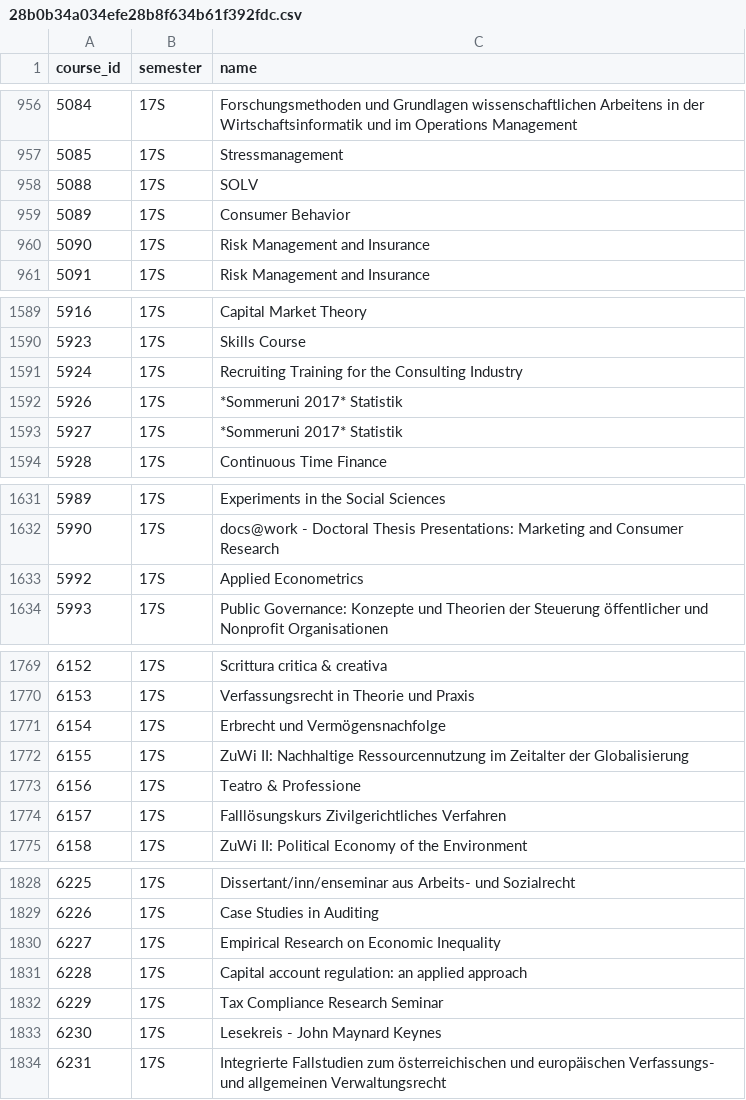
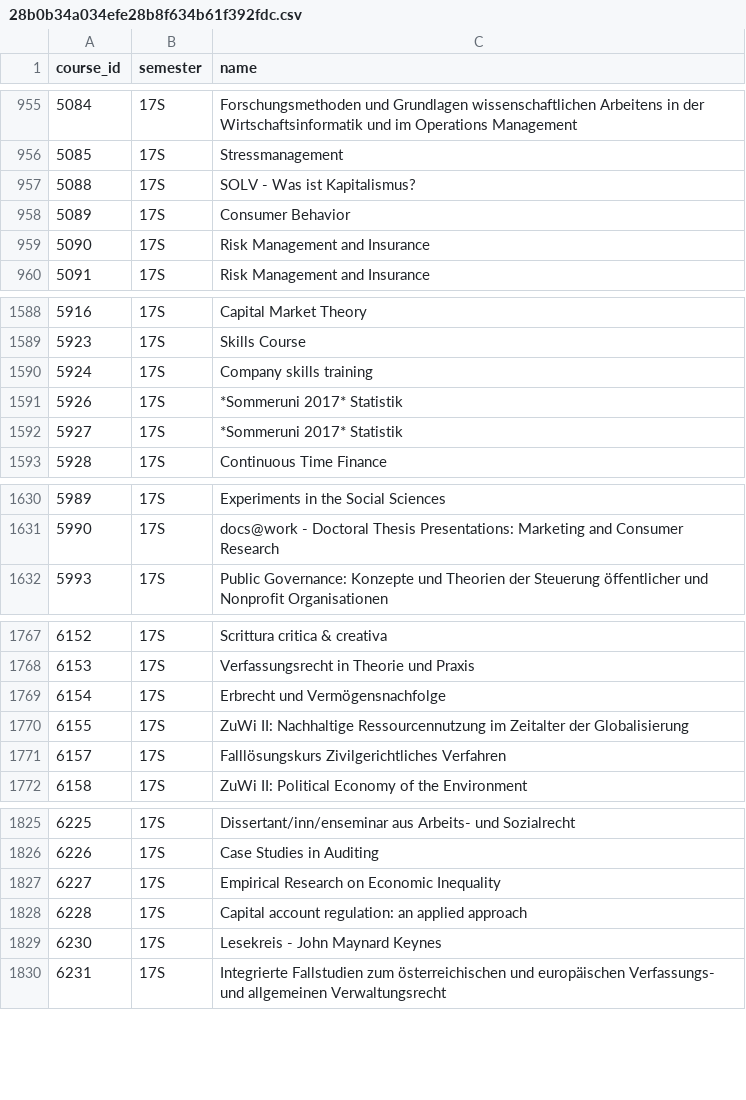
Before and after one commit to ODInfoBiz/pyyacp, a CSV file: pyyacp/testing/sample_csvs/28b0b34a034efe28b8f634b61f392fdc.csv, drawn as a sheet; only a part is shown, gaps mark what is left out; removed rows and columns are numbered as before the commit, all else as after; the diff covers the shown part only; the diff names each change by its address in the sheet, - before the commit and + after, or states it on an @@ line.

```diff
--- a/pyyacp/testing/sample_csvs/28b0b34a034efe28b8f634b61f392fdc.csv
+++ b/pyyacp/testing/sample_csvs/28b0b34a034efe28b8f634b61f392fdc.csv
-C957 (name): SOLV
+C957 (name): SOLV - Was ist Kapitalismus?
-C1590 (name): Recruiting Training for the Consulting Industry
+C1590 (name): Company skills training
-row 1633: 5992 | 17S | Applied Econometrics
-row 1773: 6156 | 17S | Teatro & Professione
-row 1832: 6229 | 17S | Tax Compliance Research Seminar
```
Also changed, not shown: 2 added rows, 3 removed rows and 1 edited cell elsewhere in this file, pyyacp/testing/sample_csvs/3d89516e06b6ee5b1532ce2861432522.csv, pyyacp/testing/sample_csvs/706412c39903b7ac43acf62b955e58f3.csv, 45 other files.
